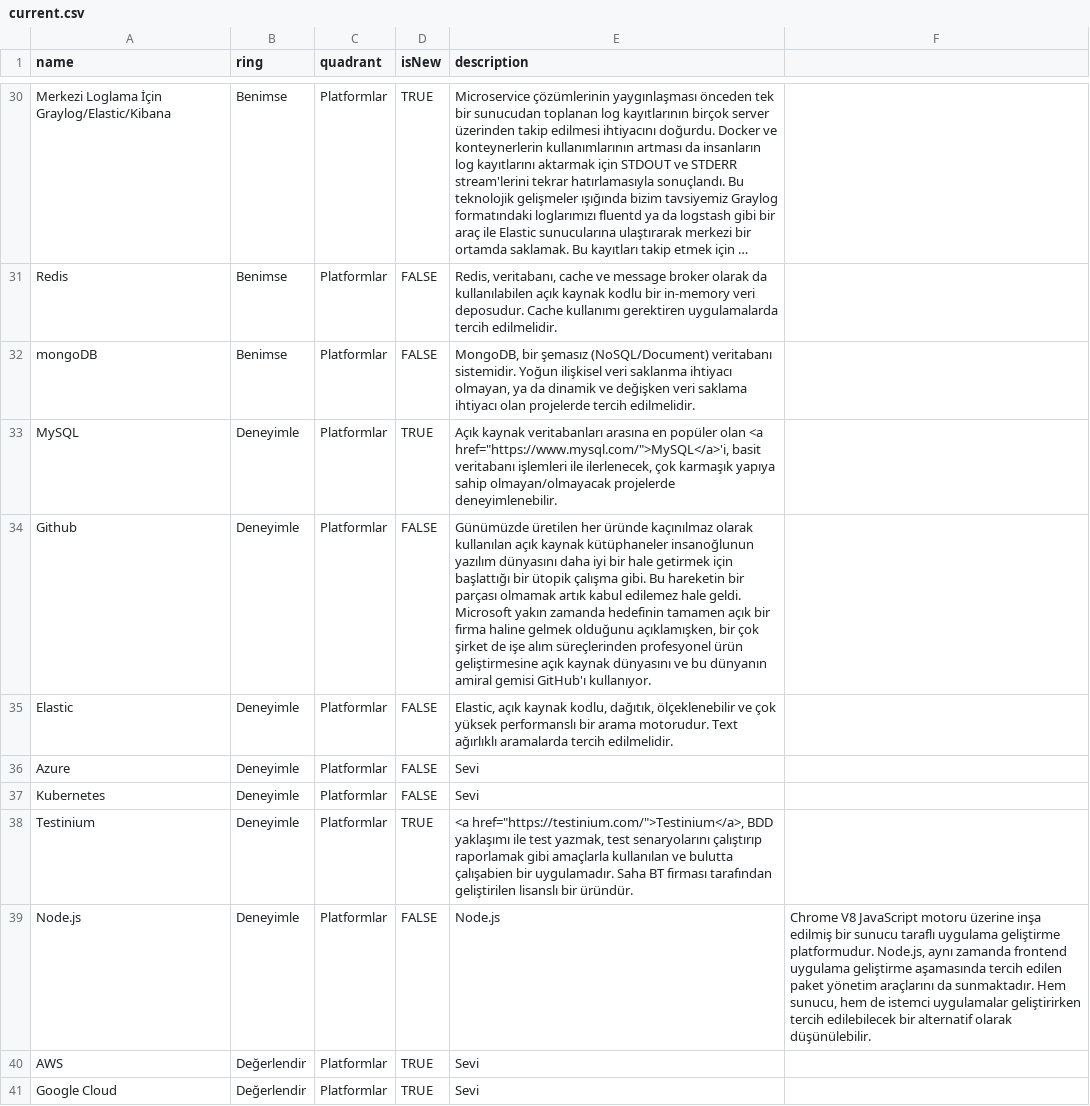
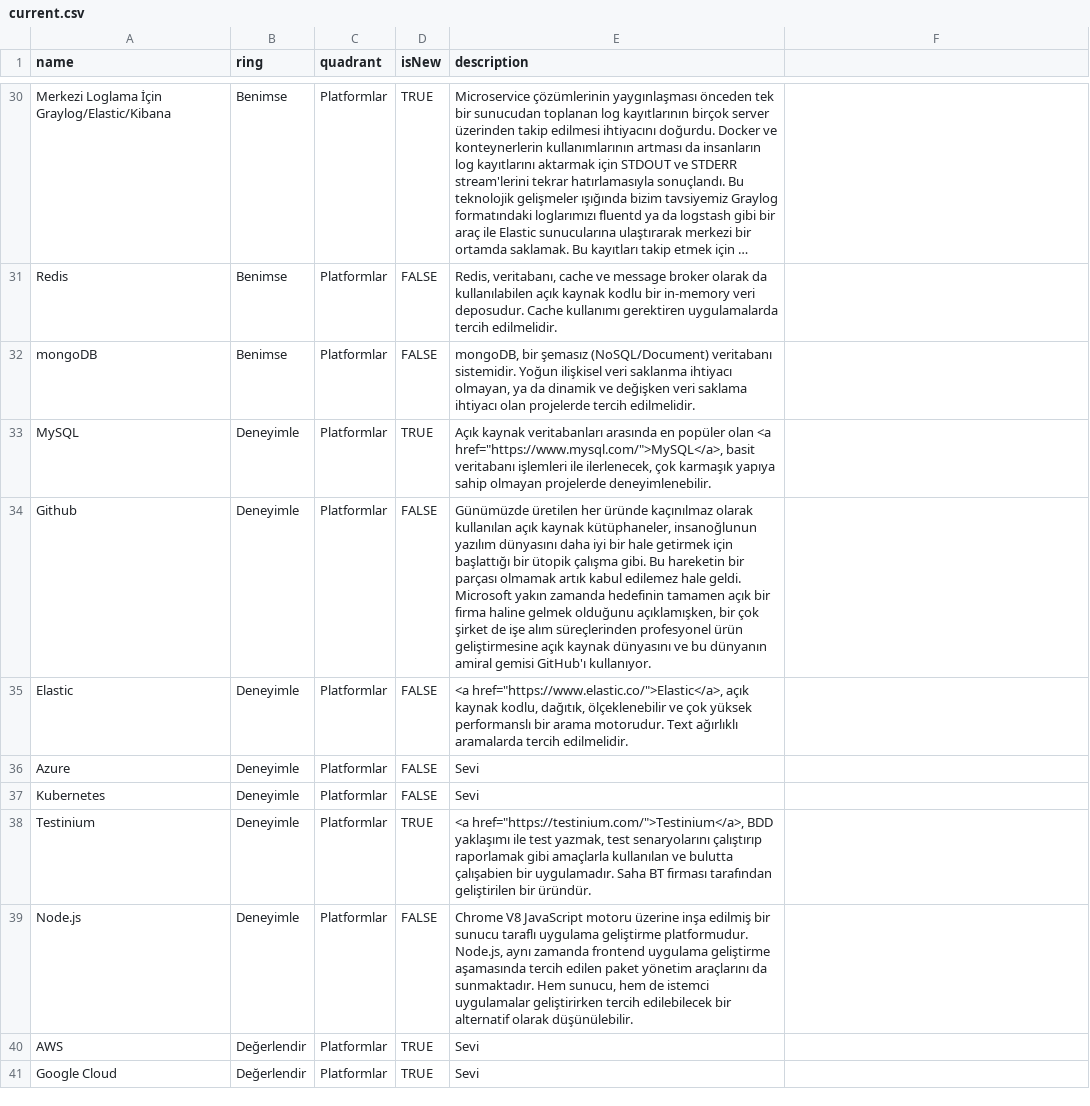
Before and after one commit to muhtalipdede/build-your-own-radar, a CSV file: src/radars/current.csv, drawn as a sheet; only a part is shown, gaps mark what is left out; long unchanged cells end in …; the diff covers the shown part only; the diff names each change by its address in the sheet, - before the commit and + after, or states it on an @@ line.

Commit message:
Update Radar

```diff
--- a/src/radars/current.csv
+++ b/src/radars/current.csv
-E32 (description): MongoDB, bir şemasız…
+E32 (description): mongoDB, bir şemasız…
-E33 (description): …kaynak veritabanları arasına en popüler olan <a href="https://www.mysql.com/">MySQL</a>'i, basit veritabanı işlemleri ile ilerlenecek, çok karmaşık yapıya sahip olmayan/olmayacak projelerde deneyimlenebilir.
+E33 (description): …kaynak veritabanları arasında en popüler olan <a href="https://www.mysql.com/">MySQL</a>, basit veritabanı işlemleri ile ilerlenecek, çok karmaşık yapıya sahip olmayan projelerde deneyimlenebilir.
-E34 (description): …açık kaynak kütüphaneler insanoğlunun yazılım…
+E34 (description): …açık kaynak kütüphaneler, insanoğlunun yazılım…
-E35 (description): Elastic, açık kaynak…
+E35 (description): <a href="https://www.elastic.co/">Elastic</a>, açık kaynak…
-E38 (description): …tarafından geliştirilen lisanslı bir üründür.
+E38 (description): …tarafından geliştirilen bir üründür.
-E39 (description): Node.js
+E39 (description): Chrome V8 JavaScript motoru üzerine inşa edilmiş bir sunucu taraflı uygulama geliştirme platformudur. Node.js, aynı zamanda frontend uygulama geliştirme aşamasında tercih edilen paket yönetim araçlarını da sunmaktadır. Hem sunucu, hem de istemci uygulamalar geliştirirken tercih edilebilecek bir alternatif olarak düşünülebilir.
-F39: Chrome V8 JavaScript motoru üzerine inşa edilmiş bir sunucu taraflı uygulama geliştirme platformudur. Node.js, aynı zamanda frontend uygulama geliştirme aşamasında tercih edilen paket yönetim araçlarını da sunmaktadır. Hem sunucu, hem de istemci uygulamalar geliştirirken tercih edilebilecek bir alternatif olarak düşünülebilir.
+F39: (empty)
```
Also changed, not shown: 7 edited cells elsewhere in this file.
